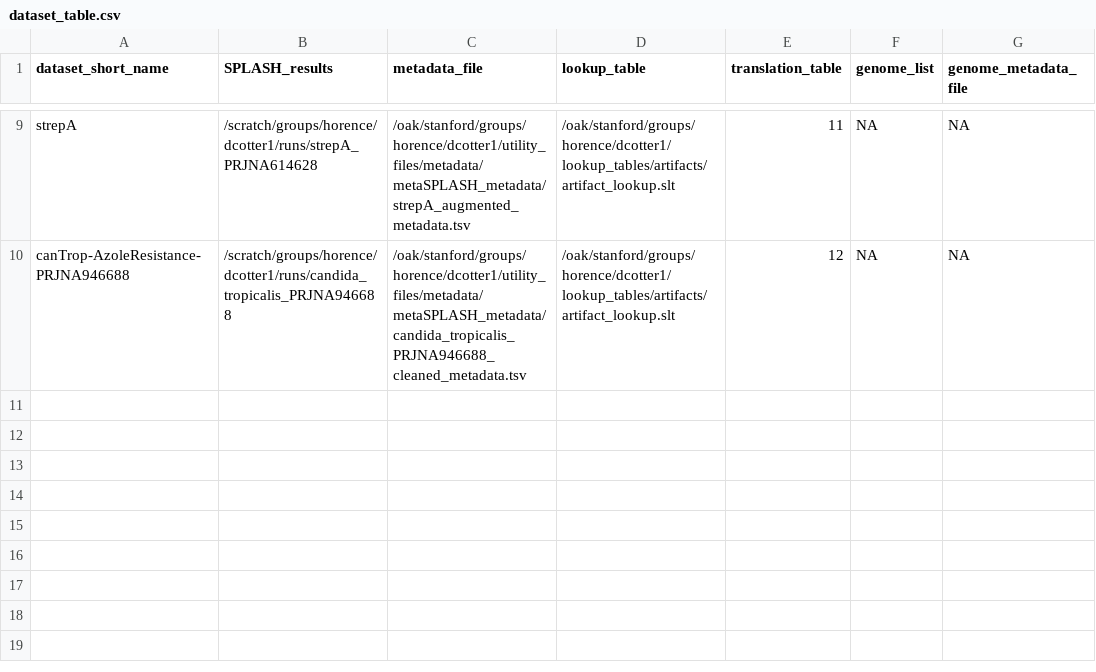
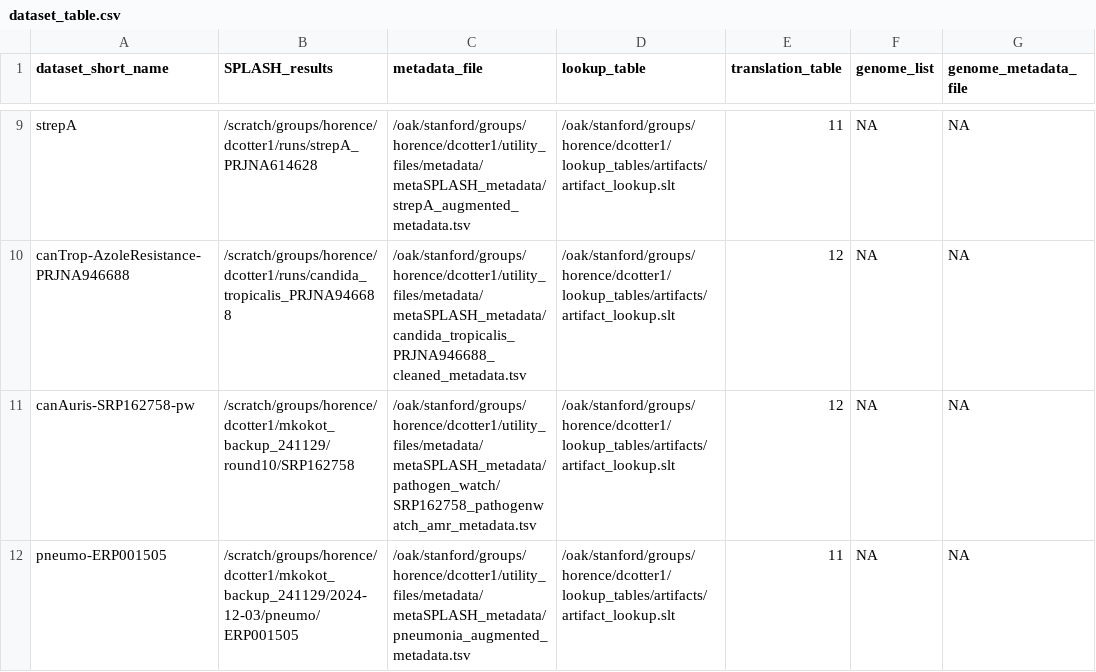
Before and after one commit to chstellar/flash26, a CSV file: dataset_table.csv, drawn as a sheet; only a part is shown, gaps mark what is left out; the diff names each change by its address in the sheet, - before the commit and + after, or states it on an @@ line.

```diff
--- a/dataset_table.csv
+++ b/dataset_table.csv
+row 11: canAuris-SRP162758-pw | /scratch/groups/horence/dcotter1/mkokot_backup_241129/round10/SRP162758 | /oak/stanford/groups/horence/dcotter1/utility_files/metadata/metaSPLASH_metadata/pathogen_watch/SRP162758_pathogenwatch_amr_metadata.tsv | /oak/stanford/groups/horence/dcotter1/lookup_tables/artifacts/artifact_lookup.slt | 12 | NA | NA
+row 12: pneumo-ERP001505 | /scratch/groups/horence/dcotter1/mkokot_backup_241129/2024-12-03/pneumo/ERP001505 | /oak/stanford/groups/horence/dcotter1/utility_files/metadata/metaSPLASH_metadata/pneumonia_augmented_metadata.tsv | /oak/stanford/groups/horence/dcotter1/lookup_tables/artifacts/artifact_lookup.slt | 11 | NA | NA
```
Also changed, not shown: 2 other files.
